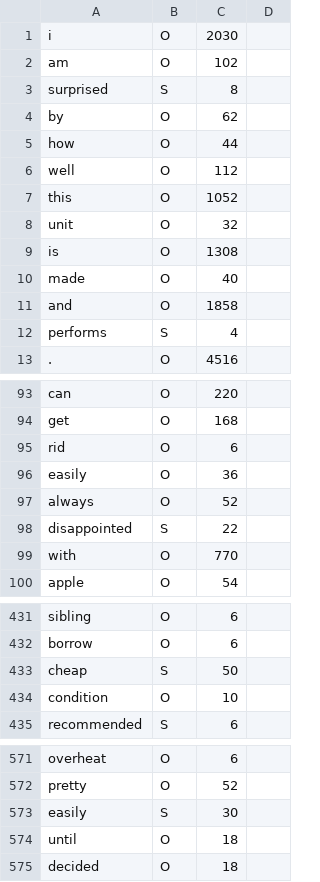
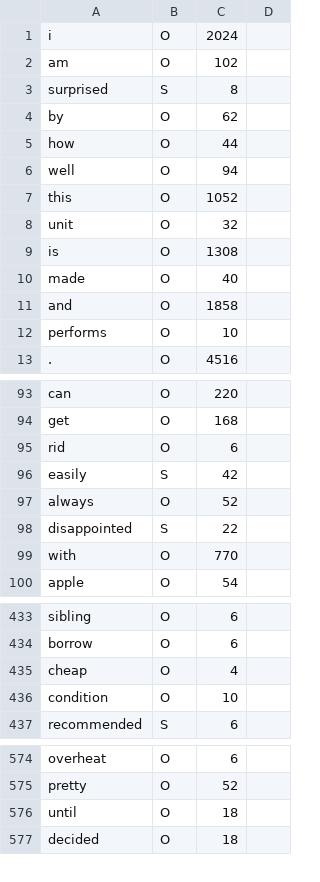
Before and after one commit to eichingertim/crf-named-entity-recognition, a CSV file: testresults/S-test.csv, drawn as a sheet; only a part is shown, gaps mark what is left out; the diff covers the shown part only.

```diff
--- a/testresults/S-test.csv
+++ b/testresults/S-test.csv
@@ -1,2 +1,2 @@
-i,O,2030
+i,O,2024
 am,O,102
@@ -5,3 +5,3 @@ by,O,62
 how,O,44
-well,O,112
+well,O,94
 this,O,1052
@@ -11,3 +11,3 @@ made,O,40
 and,O,1858
-performs,S,4
+performs,O,10
 .,O,4516
@@ -95,3 +95,3 @@ get,O,168
 rid,O,6
-easily,O,36
+easily,S,42
 always,O,52
@@ -432,3 +434,3 @@ sibling,O,6
 borrow,O,6
-cheap,S,50
+cheap,O,4
 condition,O,10
@@ -572,3 +575,2 @@ overheat,O,6
 pretty,O,52
-easily,S,30
 until,O,18
```
Also changed, not shown: 3 added rows and 34 edited cells elsewhere in this file, testresults/A-test.csv, testresults/M-test.csv, 7 other files.
